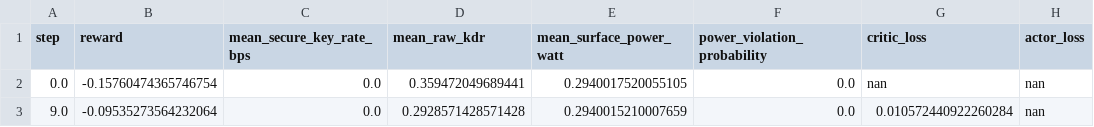
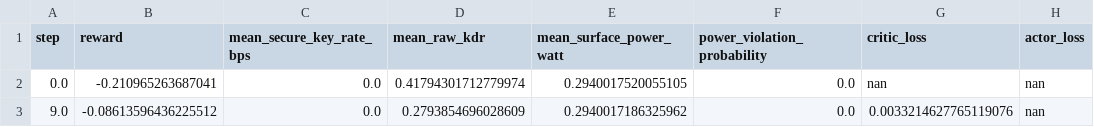
Before and after one commit to gsz0827/active_star_ris, a CSV file: results/full_scheme_v2/suite_smoke/partially_active_fixed/seed_0/training_history.csv, drawn as a sheet.

```diff
--- a/results/full_scheme_v2/suite_smoke/partially_active_fixed/seed_0/training_history.csv
+++ b/results/full_scheme_v2/suite_smoke/partially_active_fixed/seed_0/training_history.csv
@@ -1,3 +1,3 @@
 step,reward,mean_secure_key_rate_bps,mean_raw_kdr,mean_surface_power_watt,power_violation_probability,critic_loss,actor_loss
-0.0,-0.15760474365746754,0.0,0.359472049689441,0.2940017520055105,0.0,nan,nan
-9.0,-0.09535273564232064,0.0,0.2928571428571428,0.2940015210007659,0.0,0.010572440922260284,nan
+0.0,-0.210965263687041,0.0,0.41794301712779974,0.2940017520055105,0.0,nan,nan
+9.0,-0.08613596436225512,0.0,0.2793854696028609,0.2940017186325962,0.0,0.0033214627765119076,nan
```
Also changed, not shown: results/full_scheme_v2/suite_smoke/all_seed_summaries.csv, results/full_scheme_v2/suite_smoke/partially_active_fixed/seed_0/evaluation.csv, 17 other files.
